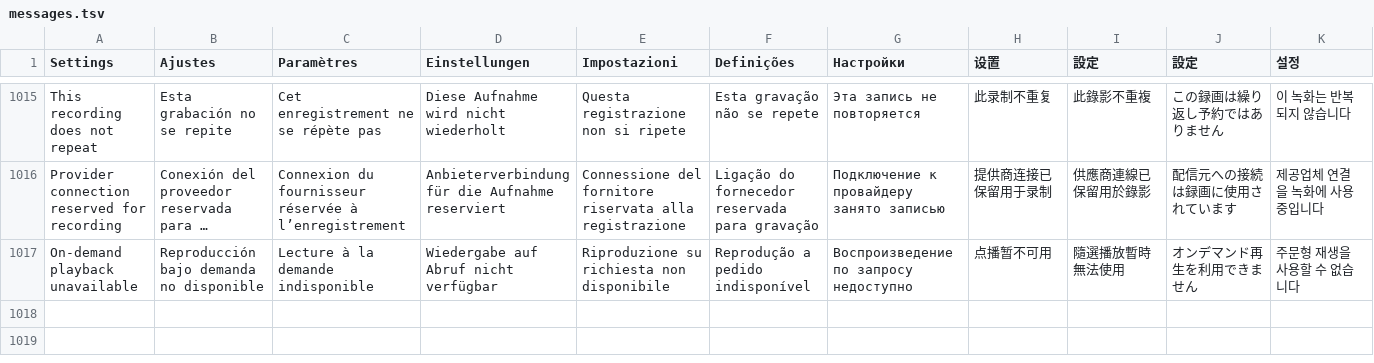
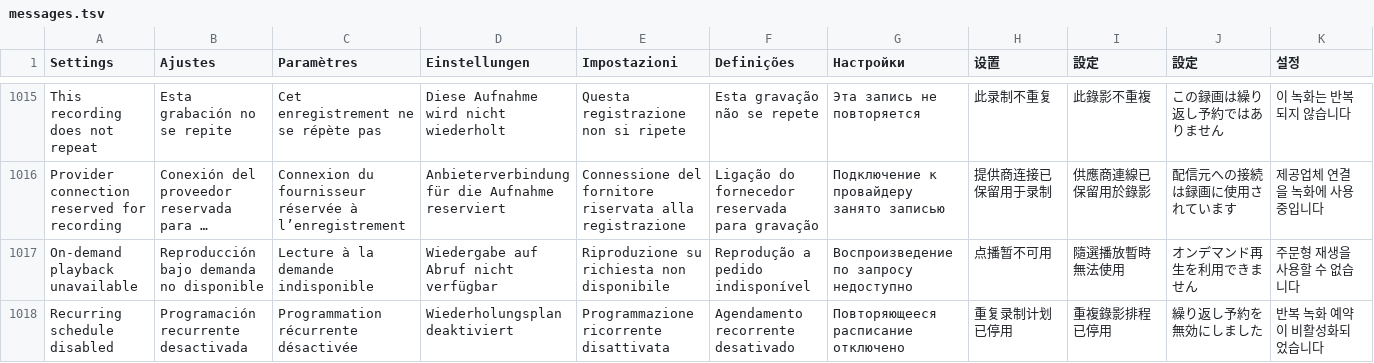
Before and after one commit to teng-lin/patina-iptv, a TSV file: crates/iptv-core/src/i18n/messages.tsv, drawn as a sheet; only a part is shown, gaps mark what is left out; long unchanged cells end in …; the diff names each change by its address in the sheet, - before the commit and + after, or states it on an @@ line.

```diff
--- a/crates/iptv-core/src/i18n/messages.tsv
+++ b/crates/iptv-core/src/i18n/messages.tsv
+row 1018: Recurring schedule disabled | Programación recurrente desactivada | Programmation récurrente désactivée | Wiederholungsplan deaktiviert | Programmazione ricorrente disattivata | Agendamento recorrente desativado | Повторяющееся расписание отключено | 重复录制计划已停用 | 重複錄影排程已停用 | 繰り返し予約を無効にしました | 반복 녹화 예약이 비활성화되었습니다
```
Also changed, not shown: 5 other files.
